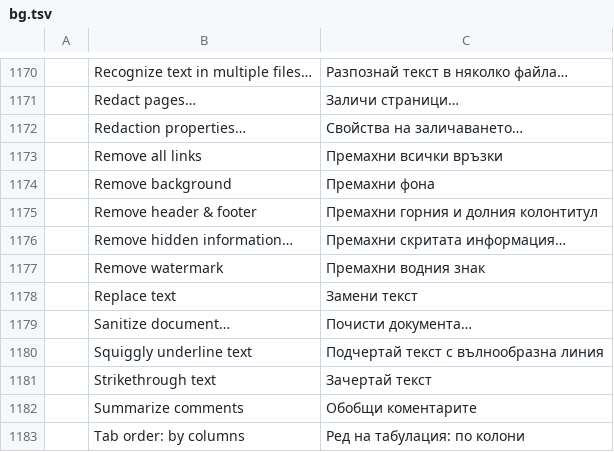
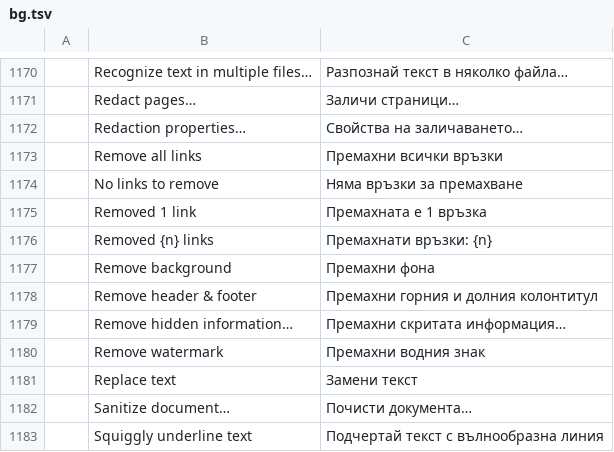
Before and after one commit to 23sati/pdfcraft, a TSV file: crates/ui-egui/src/i18n/bg.tsv, drawn as a sheet; only a part is shown, gaps mark what is left out; the shorter side is filled out with more unchanged rows.

```diff
--- a/crates/ui-egui/src/i18n/bg.tsv
+++ b/crates/ui-egui/src/i18n/bg.tsv
@@ -1173,2 +1173,5 @@
 	Remove all links	Премахни всички връзки
+	No links to remove	Няма връзки за премахване
+	Removed 1 link	Премахната е 1 връзка
+	Removed {n} links	Премахнати връзки: {n}
 	Remove background	Премахни фона
```
Also changed, not shown: crates/ui-egui/src/i18n/ar.tsv, crates/ui-egui/src/i18n/el.tsv, 24 other files.
